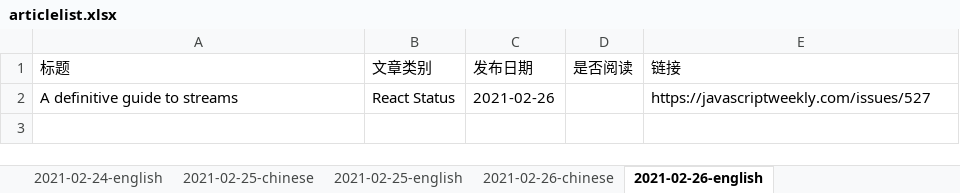
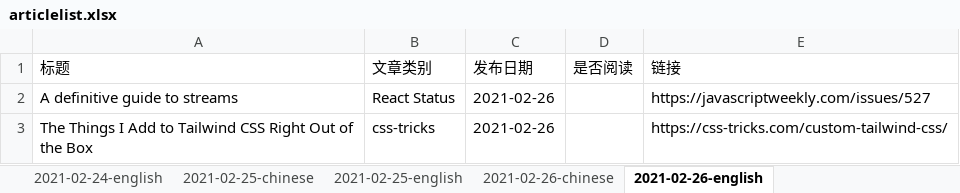
Before and after one commit to liu75675231/article-crawler, an Excel workbook: articlelist.xlsx, sheet 2021-02-26-english, drawn as a sheet; values as stored, in another font and other column widths than the file's, no borders; the diff names each change by its address in the sheet, - before the commit and + after, or states it on an @@ line.

Commit message:
articlelist update

```diff
--- a/articlelist.xlsx (sheet 2021-02-26-english)
+++ b/articlelist.xlsx (sheet 2021-02-26-english)
+row 3: The Things I Add to Tailwind CSS Right Out of the Box | css-tricks | 2021-02-26 |  | https://css-tricks.com/custom-tailwind-css/
```
